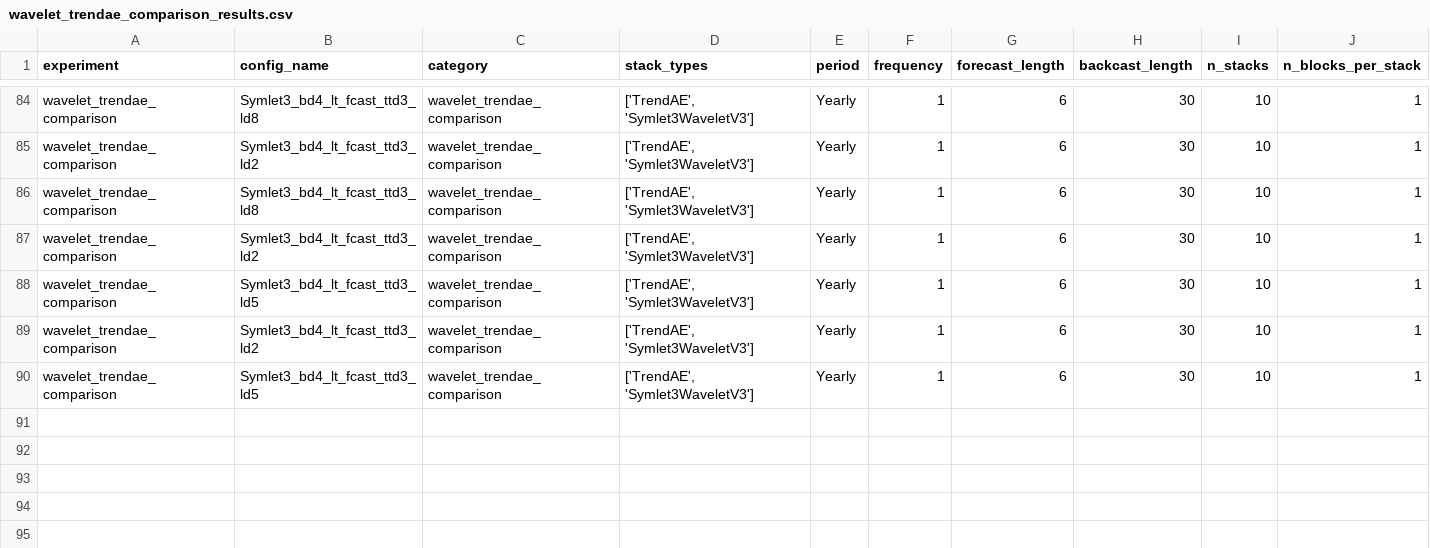
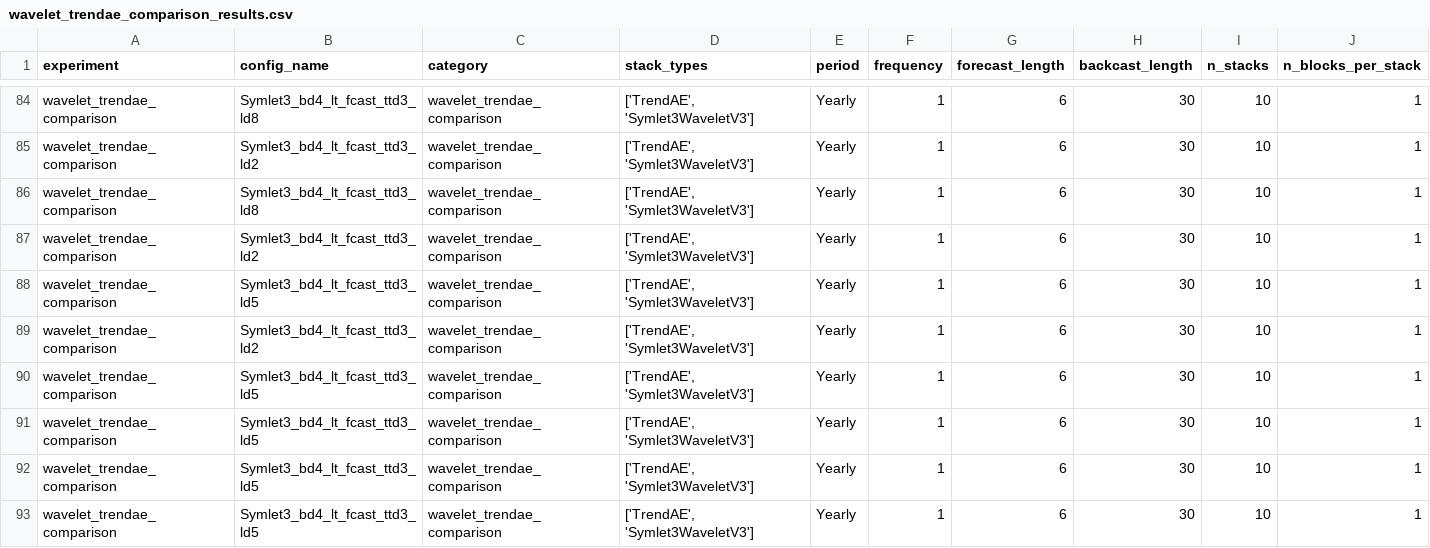
Before and after one commit to realdanielbyrne/PEN-BEATS, a CSV file: experiments/results/m4/wavelet_trendae_comparison_results.csv, drawn as a sheet; only a part is shown, gaps mark what is left out; rows hold the shown columns only; the diff names each change by its address in the sheet, - before the commit and + after, or states it on an @@ line.

Commit message:
Add multi-GPU support for TrendAE study and refactor search round execution

```diff
--- a/experiments/results/m4/wavelet_trendae_comparison_results.csv
+++ b/experiments/results/m4/wavelet_trendae_comparison_results.csv
+row 91: wavelet_trendae_comparison | Symlet3_bd4_lt_fcast_ttd3_ld5 | wavelet_trendae_comparison | ['TrendAE', 'Symlet3WaveletV3'] | Yearly | 1 | 6 | 30 | 10 | 1
+row 92: wavelet_trendae_comparison | Symlet3_bd4_lt_fcast_ttd3_ld5 | wavelet_trendae_comparison | ['TrendAE', 'Symlet3WaveletV3'] | Yearly | 1 | 6 | 30 | 10 | 1
+row 93: wavelet_trendae_comparison | Symlet3_bd4_lt_fcast_ttd3_ld5 | wavelet_trendae_comparison | ['TrendAE', 'Symlet3WaveletV3'] | Yearly | 1 | 6 | 30 | 10 | 1
```
Also changed, not shown: 1 other file.
